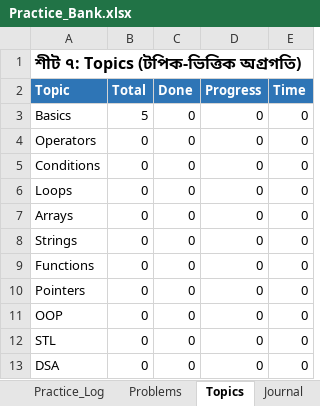
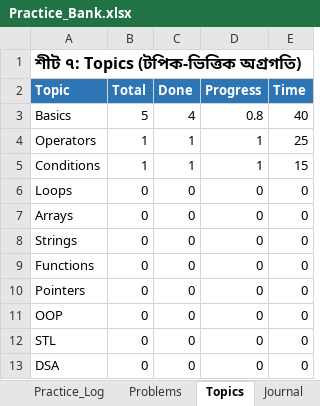
Before and after one commit to SharifRana/CppPracticeBank, an Excel workbook: Practice_Bank.xlsx, sheet Topics, drawn as a sheet; values as stored, in another font and other column widths than the file's, no borders; the diff names each change by its address in the sheet, - before the commit and + after, or states it on an @@ line.

```diff
--- a/Practice_Bank.xlsx (sheet Topics)
+++ b/Practice_Bank.xlsx (sheet Topics)
-C3 (Done): 0
+C3 (Done): 4
-D3 (Progress): 0
+D3 (Progress): 0.8
-E3 (Time): 0
+E3 (Time): 40
-B4:B5 (Total): 0
+B4:B5 (Total): 1
-C4:C5 (Done): 0
+C4:C5 (Done): 1
-D4:D5 (Progress): 0
+D4:D5 (Progress): 1
-E4 (Time): 0
+E4 (Time): 25
-E5 (Time): 0
+E5 (Time): 15
```
Also changed, not shown: sheet Problems, sheet Dashboard, sheet Practice_Log, 7 other files.
